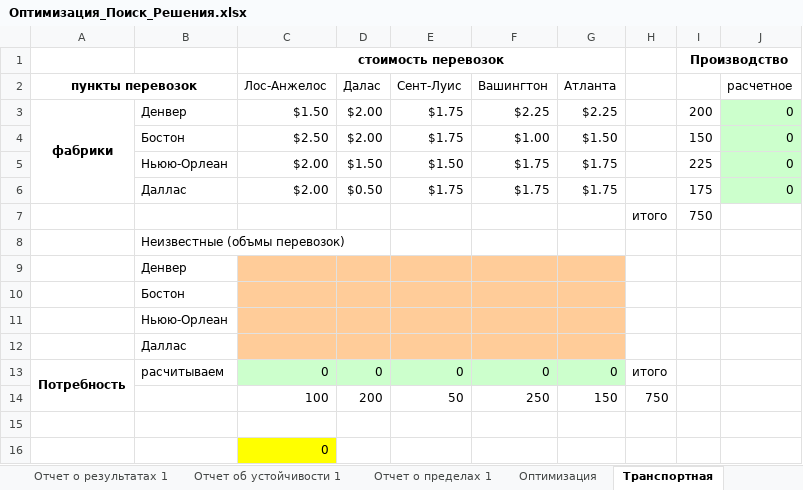
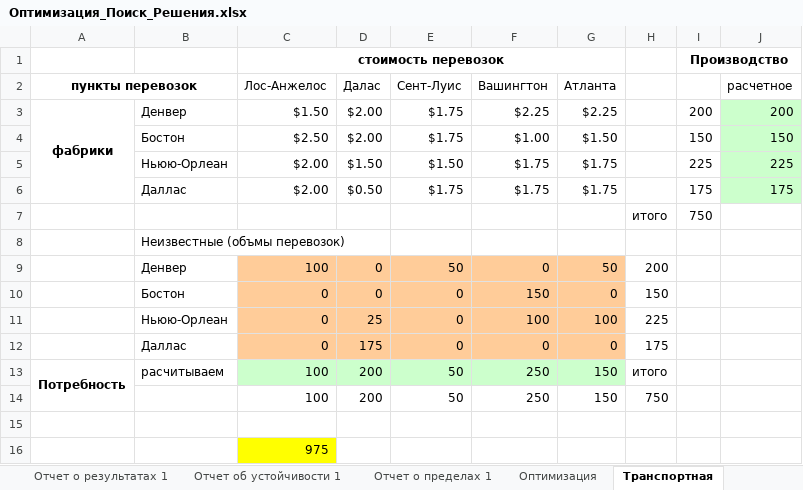
Before and after one commit to AppLoidx/ITMO-Data-Analysis, an Excel workbook: task-3/Оптимизация_Поиск_Решения.xlsx, sheet Транспортная, drawn as a sheet; values as stored, in another font and other column widths than the file's, no borders; charts and pictures not drawn; removed rows and columns are numbered as before the commit, all else as after; the diff names each change by its address in the sheet, - before the commit and + after, or states it on an @@ line.

Commit message:
task-3 comleted

```diff
--- a/task-3/Оптимизация_Поиск_Решения.xlsx (sheet Транспортная)
+++ b/task-3/Оптимизация_Поиск_Решения.xlsx (sheet Транспортная)
-J3 (расчетное): 0
+J3 (расчетное): 200
-J4 (расчетное): 0
+J4 (расчетное): 150
-J5 (расчетное): 0
+J5 (расчетное): 225
-J6 (расчетное): 0
+J6 (расчетное): 175
-row 9:  | Денвер
-row 10:  | Бостон
-row 11:  | Ньюю-Орлеан
-row 12:  | Даллас
+row 9:  | Денвер | 100 | 0 | 50 | 0 | 50 | 200
+row 10:  | Бостон | 0 | 0 | 0 | 150 | 0 | 150
+row 11:  | Ньюю-Орлеан | 0 | 25 | 0 | 100 | 100 | 225
+row 12:  | Даллас | 0 | 175 | 0 | 0 | 0 | 175
-C13 (Лос-Анжелос): 0
+C13 (Лос-Анжелос): 100
-D13 (Далас): 0
+D13 (Далас): 200
-E13 (Сент-Луис): 0
+E13 (Сент-Луис): 50
-F13 (Вашингтон): 0
+F13 (Вашингтон): 250
-G13 (Атланта): 0
+G13 (Атланта): 150
-C16 (Лос-Анжелос): 0
+C16 (Лос-Анжелос): 975
```
Also changed, not shown: charts or pictures, 1 other file.
